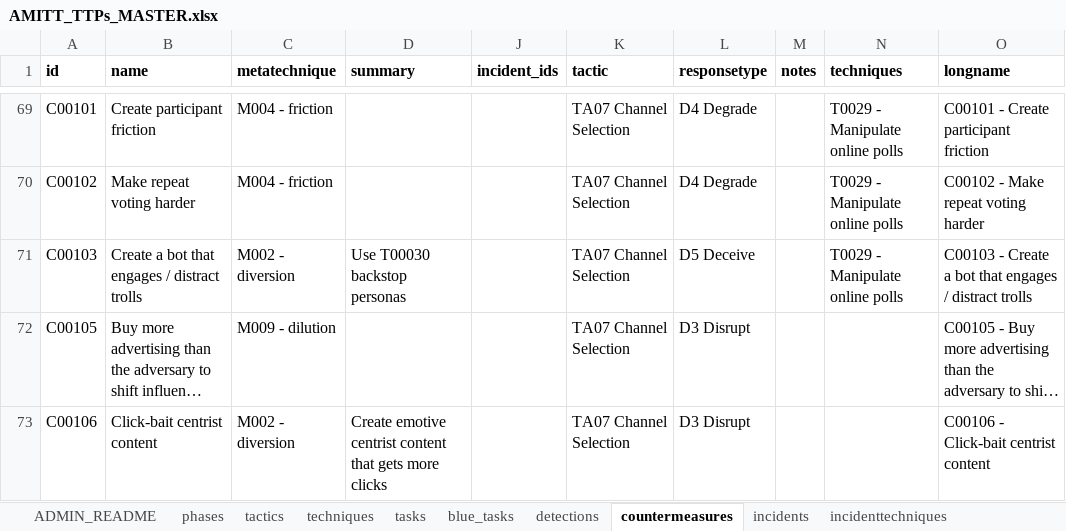
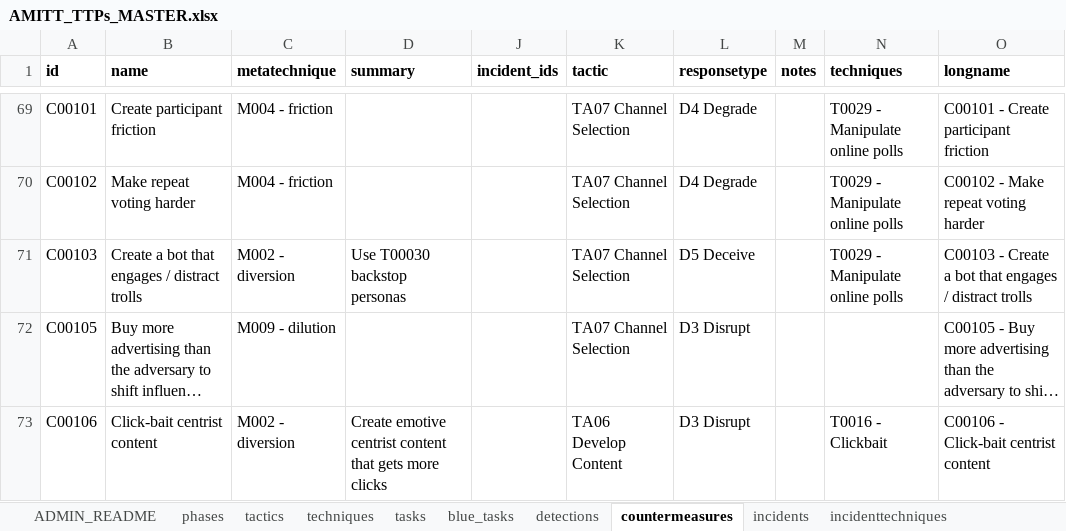
Before and after one commit to cogsec-collaborative/AMITT, an Excel workbook: AMITT_MASTER_DATA/AMITT_TTPs_MASTER.xlsx, sheet countermeasures, drawn as a sheet; only a part is shown, gaps mark what is left out; long unchanged cells end in …; values as stored, in another font and other column widths than the file's, no borders; the diff covers the shown part only; the diff names each change by its address in the sheet, - before the commit and + after, or states it on an @@ line.

Commit message:
chg: add techniques for counters

```diff
--- a/AMITT_MASTER_DATA/AMITT_TTPs_MASTER.xlsx (sheet countermeasures)
+++ b/AMITT_MASTER_DATA/AMITT_TTPs_MASTER.xlsx (sheet countermeasures)
-K73 (tactic): TA07 Channel Selection
+K73 (tactic): TA06 Develop Content
-N73 (techniques): (empty)
+N73 (techniques): T0016 - Clickbait
```
Also changed, not shown: 6 edited cells elsewhere in this sheet.
